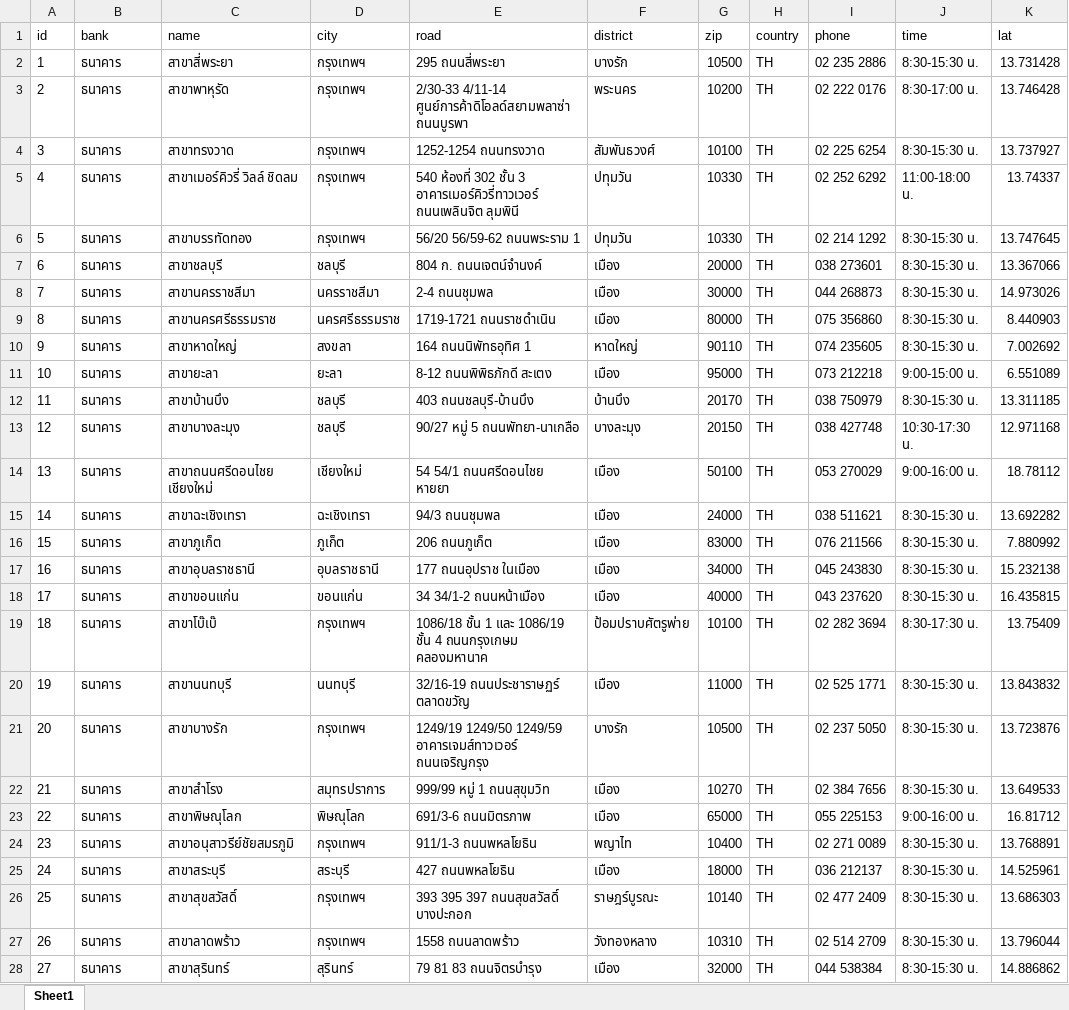
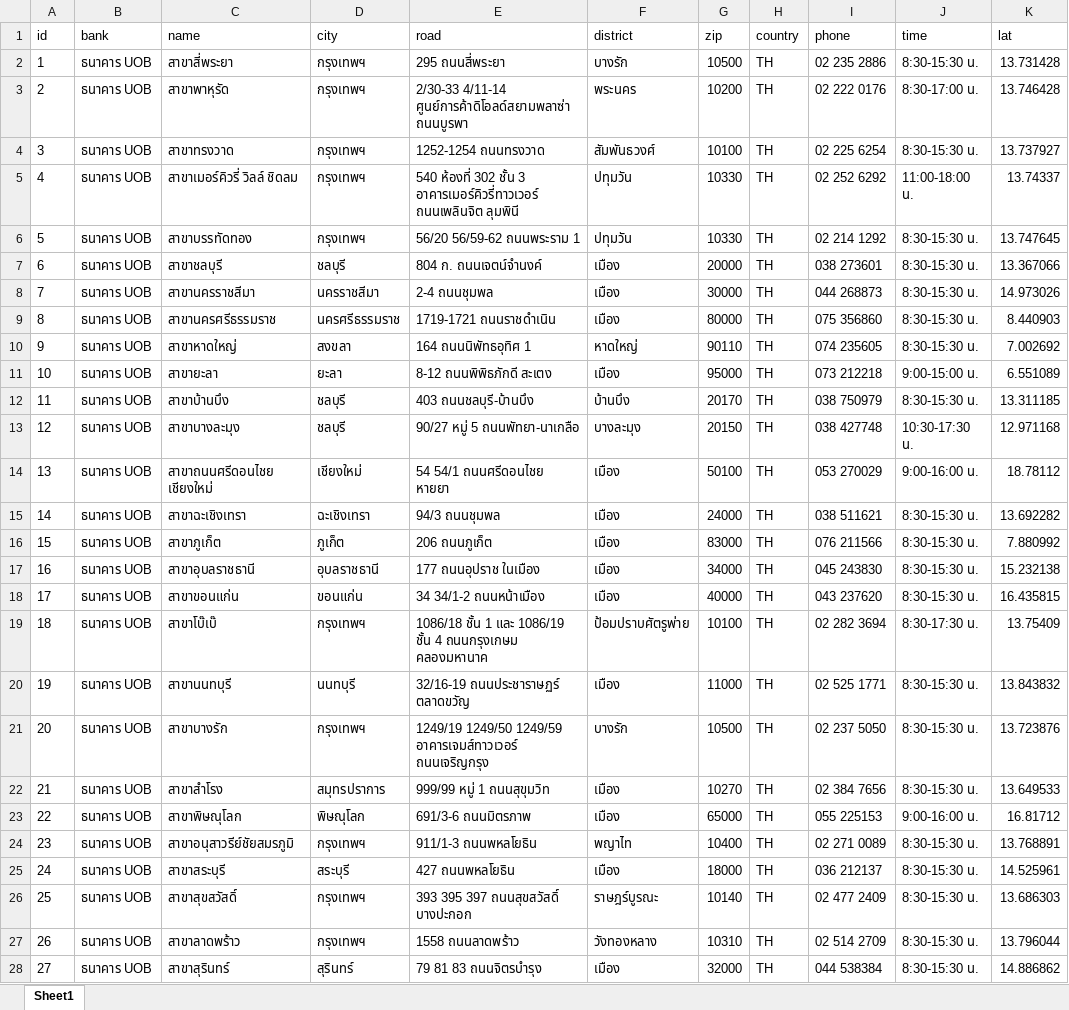
Before and after one commit to t9nsamp/Newexcel, an Excel workbook: Book1.xlsx, sheet Sheet1, drawn as a sheet; only a part is shown; values as stored, in another font and other column widths than the file's, no borders; the diff covers the shown part only; the diff names each change by its address in the sheet, - before the commit and + after, or states it on an @@ line.

Commit message:
Add files via upload

```diff
--- a/Book1.xlsx (sheet Sheet1)
+++ b/Book1.xlsx (sheet Sheet1)
-B2:B28 (bank): ธนาคาร
+B2:B28 (bank): ธนาคาร UOB
```
Also changed, not shown: 128 edited cells elsewhere in this sheet.
